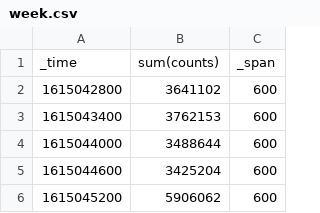
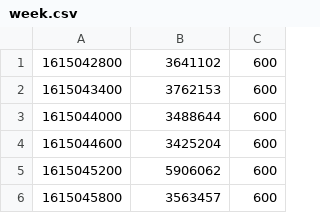
Before and after one commit to RuoAndo/LSTM-time-series, a CSV file: ARIMA3/week.csv, drawn as a sheet; only a part is shown; the shorter side is filled out with more unchanged rows; the diff names each change by its address in the sheet, - before the commit and + after, or states it on an @@ line.

Commit message:
week

```diff
--- a/ARIMA3/week.csv
+++ b/ARIMA3/week.csv
-row 1: _time | sum(counts) | _span
```
Also changed, not shown: 1 other file.
